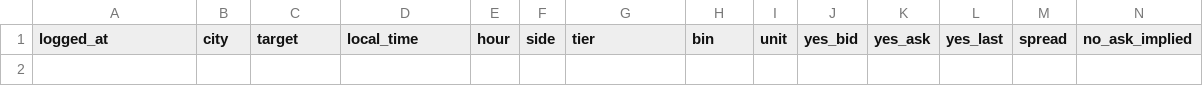
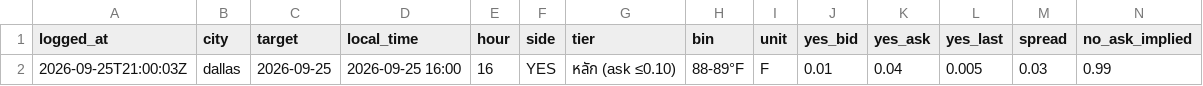
Before and after one commit to jampongsathorn/wxedge, a CSV file: data/cheap_live_log.csv, drawn as a sheet; only a part is shown; rows hold the shown columns only; the diff names each change by its address in the sheet, - before the commit and + after, or states it on an @@ line.

```diff
--- a/data/cheap_live_log.csv
+++ b/data/cheap_live_log.csv
+row 2: 2026-09-25T21:00:03Z | dallas | 2026-09-25 | 2026-09-25 16:00 | 16 | YES | หลัก (ask ≤0.10) | 88-89°F | F | 0.01 | 0.04 | 0.005 | 0.03 | 0.99
```
Also changed, not shown: 3 other files.
